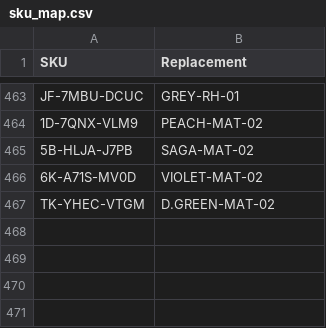
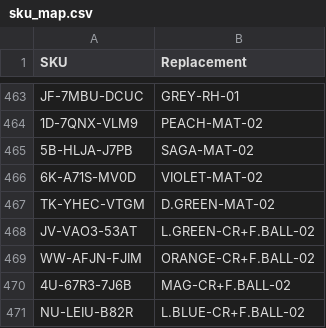
Before and after one commit to abhixartist-ai/Lable-Tool, a CSV file: sku_map.csv, drawn as a sheet; only a part is shown, gaps mark what is left out.

Commit message:
Update sku_map.csv

```diff
--- a/sku_map.csv
+++ b/sku_map.csv
@@ -467 +467,5 @@ JF-7MBU-DCUC,GREY-RH-01
 TK-YHEC-VTGM,D.GREEN-MAT-02
+JV-VAO3-53AT,L.GREEN-CR+F.BALL-02
+WW-AFJN-FJIM,ORANGE-CR+F.BALL-02
+4U-67R3-7J6B,MAG-CR+F.BALL-02
+NU-LEIU-B82R,L.BLUE-CR+F.BALL-02
```
